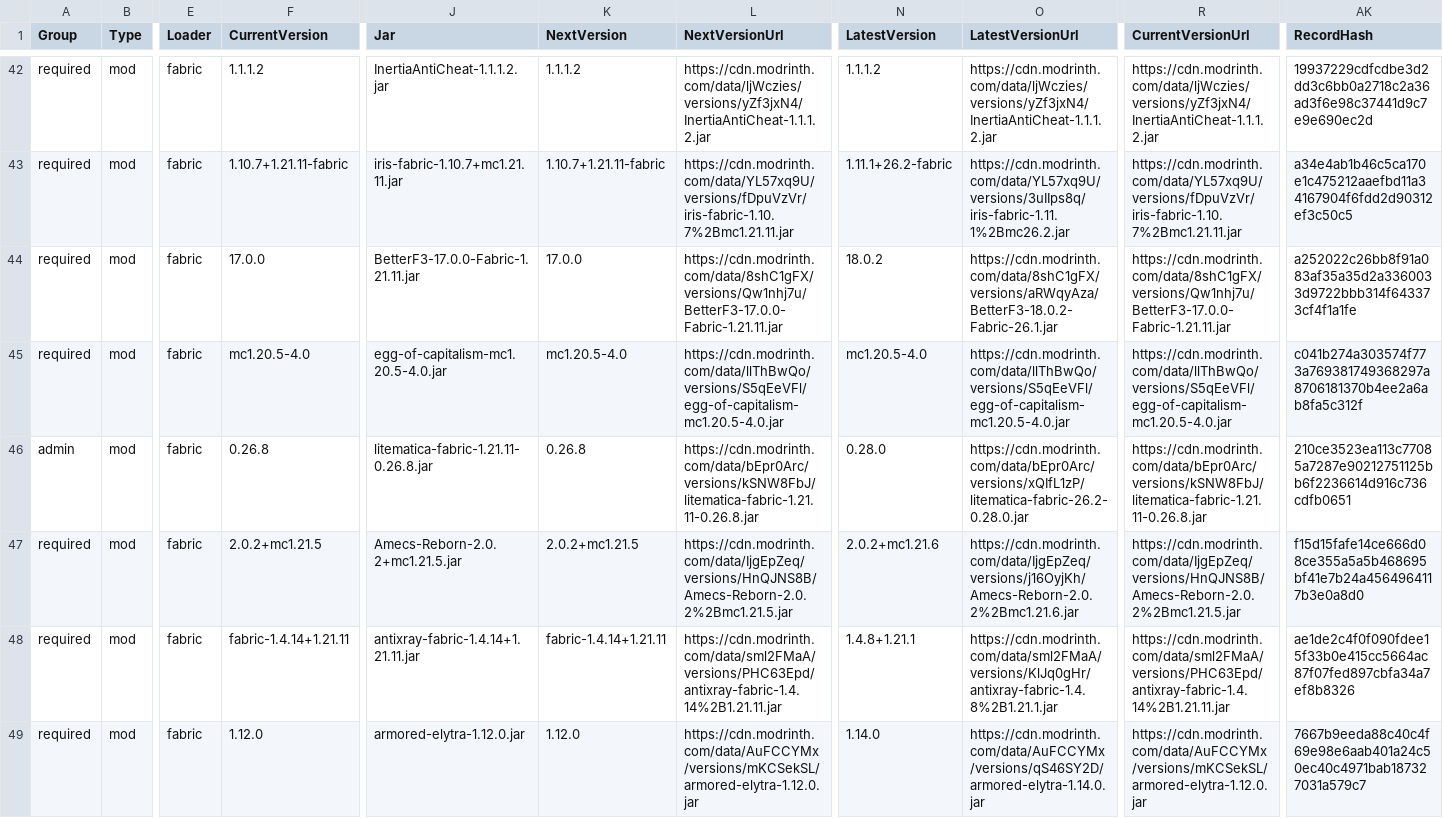
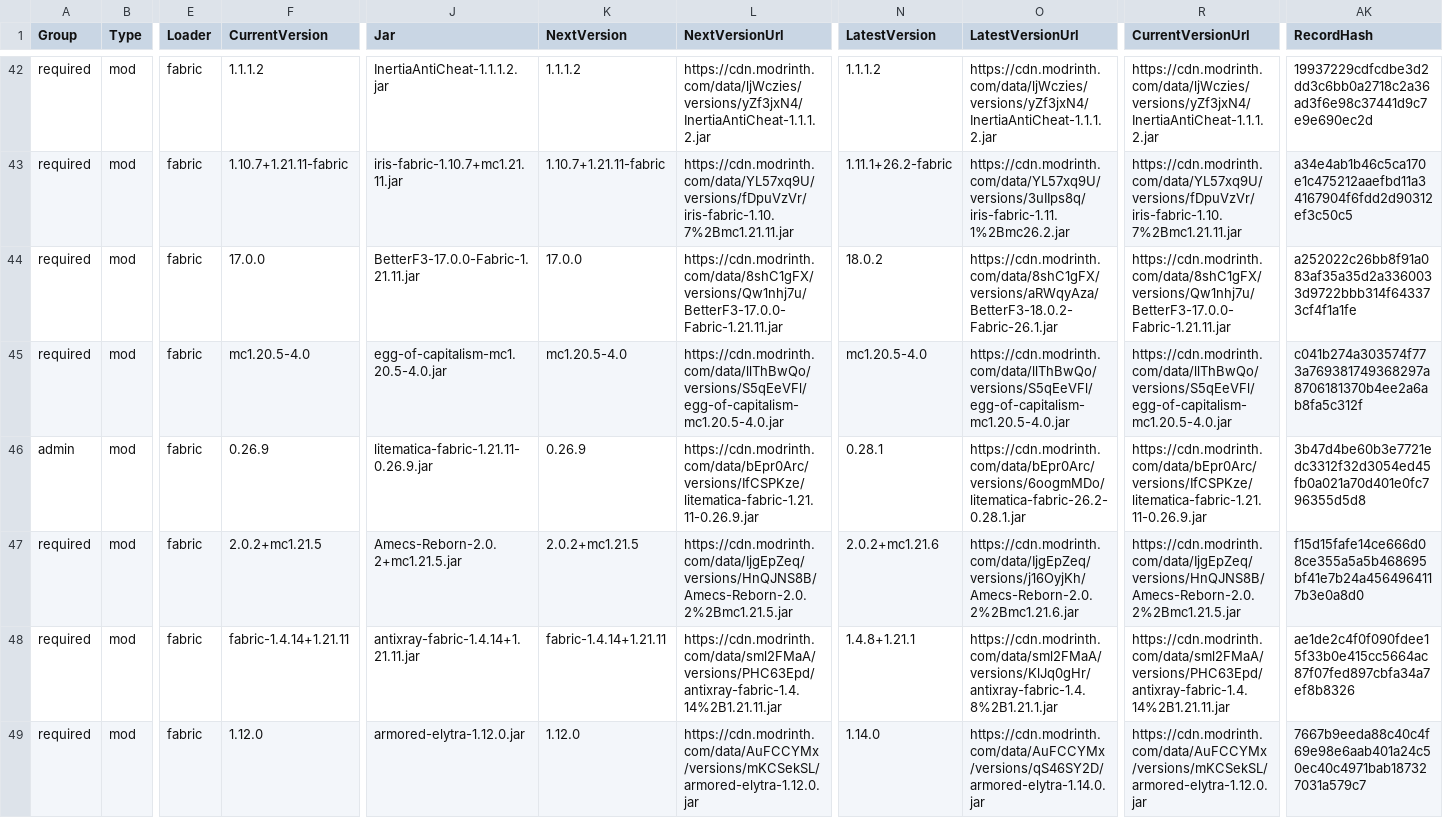
Before and after one commit to survivorsunited/minecraft-mods-manager, a CSV file: modlist.csv, drawn as a sheet; only a part is shown, gaps mark what is left out; the diff covers the shown part only; the diff names each change by its address in the sheet, - before the commit and + after, or states it on an @@ line.

```diff
--- a/modlist.csv
+++ b/modlist.csv
-F46 (CurrentVersion): 0.26.8
+F46 (CurrentVersion): 0.26.9
-J46 (Jar): litematica-fabric-1.21.11-0.26.8.jar
+J46 (Jar): litematica-fabric-1.21.11-0.26.9.jar
-K46 (NextVersion): 0.26.8
+K46 (NextVersion): 0.26.9
-L46 (NextVersionUrl): https://cdn.modrinth.com/data/bEpr0Arc/versions/kSNW8FbJ/litematica-fabric-1.21.11-0.26.8.jar
+L46 (NextVersionUrl): https://cdn.modrinth.com/data/bEpr0Arc/versions/IfCSPKze/litematica-fabric-1.21.11-0.26.9.jar
-N46 (LatestVersion): 0.28.0
+N46 (LatestVersion): 0.28.1
-O46 (LatestVersionUrl): https://cdn.modrinth.com/data/bEpr0Arc/versions/xQIfL1zP/litematica-fabric-26.2-0.28.0.jar
+O46 (LatestVersionUrl): https://cdn.modrinth.com/data/bEpr0Arc/versions/6oogmMDo/litematica-fabric-26.2-0.28.1.jar
-R46 (CurrentVersionUrl): https://cdn.modrinth.com/data/bEpr0Arc/versions/kSNW8FbJ/litematica-fabric-1.21.11-0.26.8.jar
+R46 (CurrentVersionUrl): https://cdn.modrinth.com/data/bEpr0Arc/versions/IfCSPKze/litematica-fabric-1.21.11-0.26.9.jar
-AK46 (RecordHash): 210ce3523ea113c77085a7287e90212751125bb6f2236614d916c736cdfb0651
+AK46 (RecordHash): 3b47d4be60b3e7721edc3312f32d3054ed45fb0a021a70d401e0fc796355d5d8
```
Also changed, not shown: 44 edited cells elsewhere in this file.
